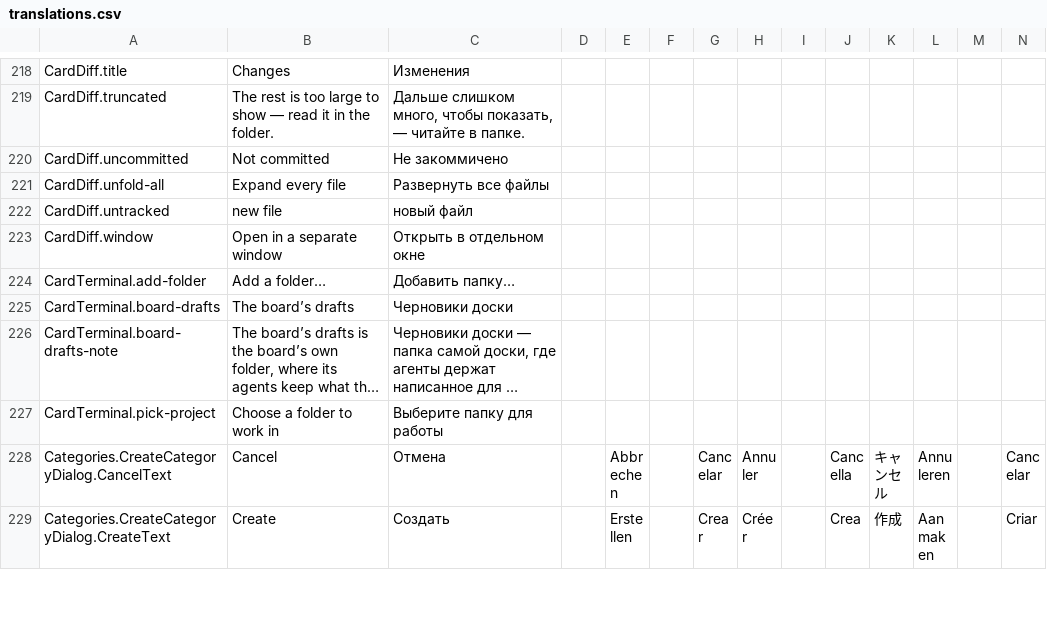
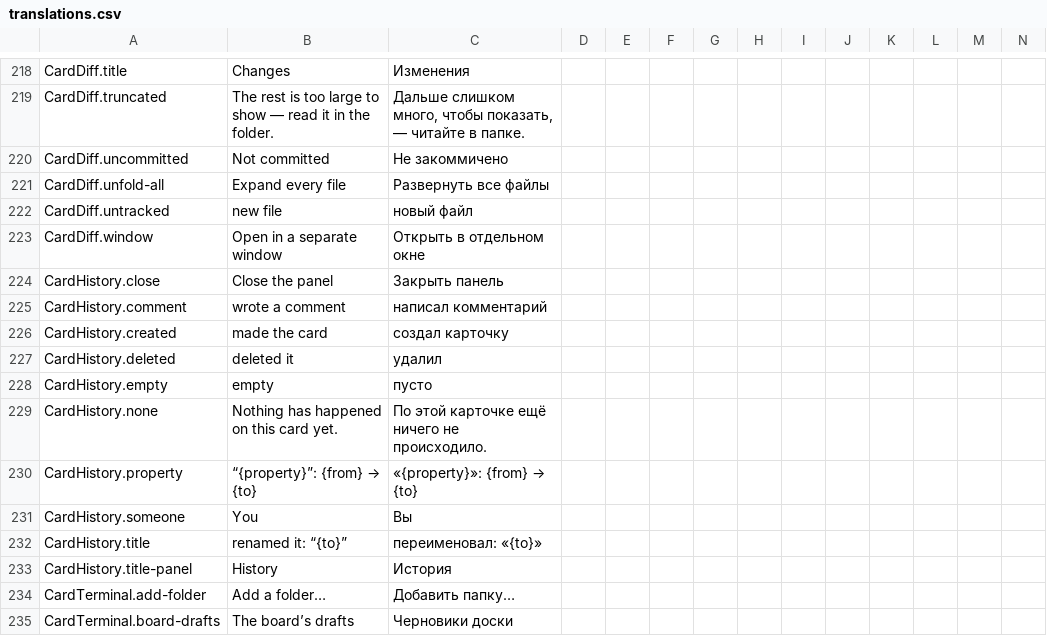
Before and after one commit to artipop/pourquoipas, a CSV file: frontend/i18n/translations.csv, drawn as a sheet; only a part is shown, gaps mark what is left out; the shorter side is filled out with more unchanged rows; long unchanged cells end in …; rows hold the shown columns only; the diff names each change by its address in the sheet, - before the commit and + after, or states it on an @@ line.

```diff
--- a/frontend/i18n/translations.csv
+++ b/frontend/i18n/translations.csv
+row 224: CardHistory.close | Close the panel | Закрыть панель
+row 225: CardHistory.comment | wrote a comment | написал комментарий
+row 226: CardHistory.created | made the card | создал карточку
+row 227: CardHistory.deleted | deleted it | удалил
+row 228: CardHistory.empty | empty | пусто
+row 229: CardHistory.none | Nothing has happened on this card yet. | По этой карточке ещё ничего не происходило.
+row 230: CardHistory.property | “{property}”: {from} → {to} | «{property}»: {from} → {to}
+row 231: CardHistory.someone | You | Вы
+row 232: CardHistory.title | renamed it: “{to}” | переименовал: «{to}»
+row 233: CardHistory.title-panel | History | История
```
Also changed, not shown: 24 other files.
